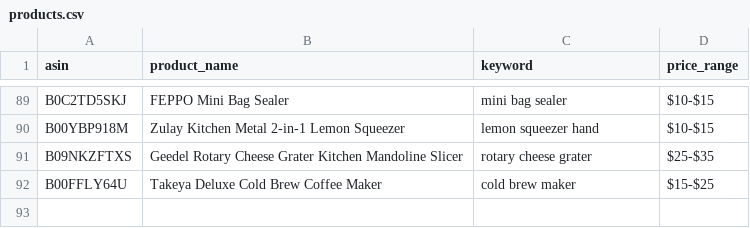
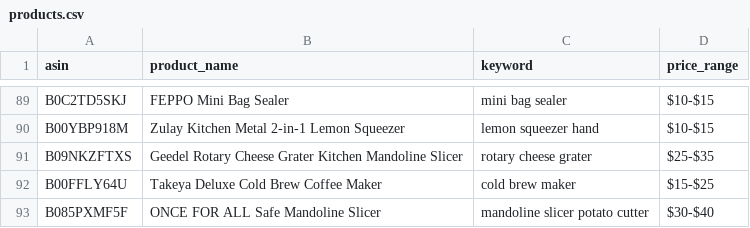
Before and after one commit to Fukunga/Pinterest-kitchen-feed, a CSV file: data/products.csv, drawn as a sheet; only a part is shown, gaps mark what is left out; the diff names each change by its address in the sheet, - before the commit and + after, or states it on an @@ line.

```diff
--- a/data/products.csv
+++ b/data/products.csv
+row 93: B085PXMF5F | ONCE FOR ALL Safe Mandoline Slicer | mandoline slicer potato cutter | $30-$40
```
Also changed, not shown: data/posting_history.csv, 3 other files.
